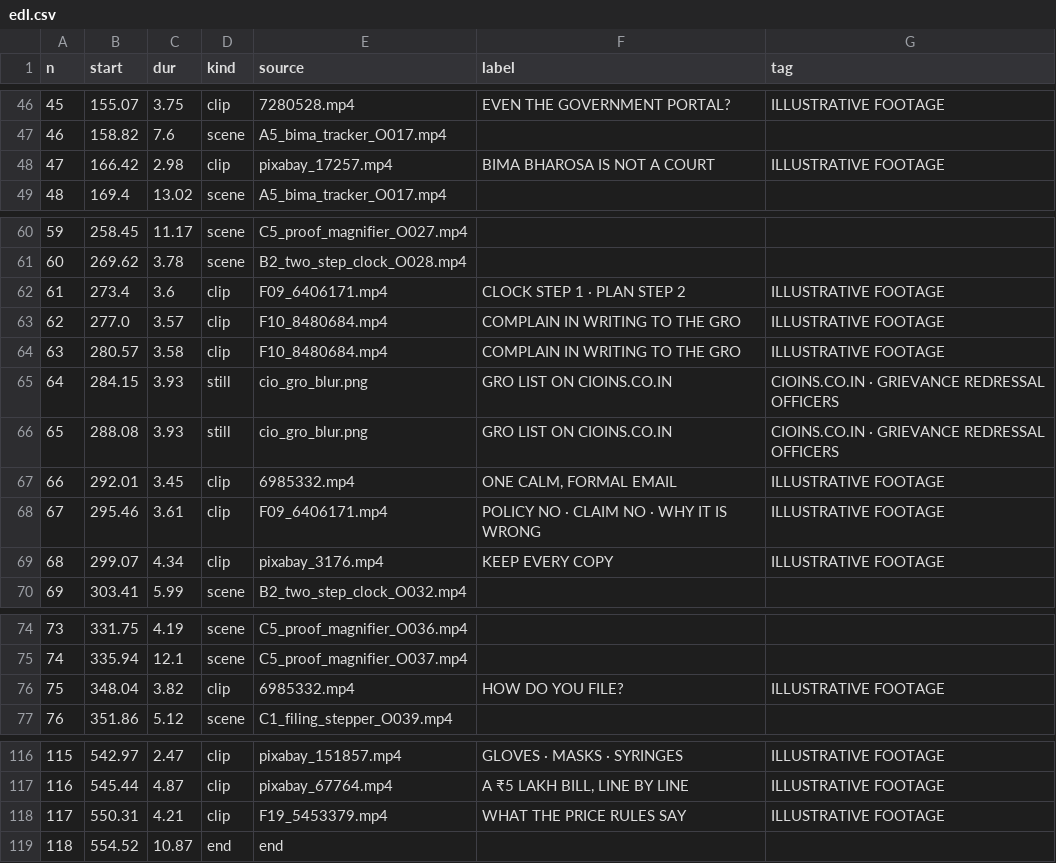
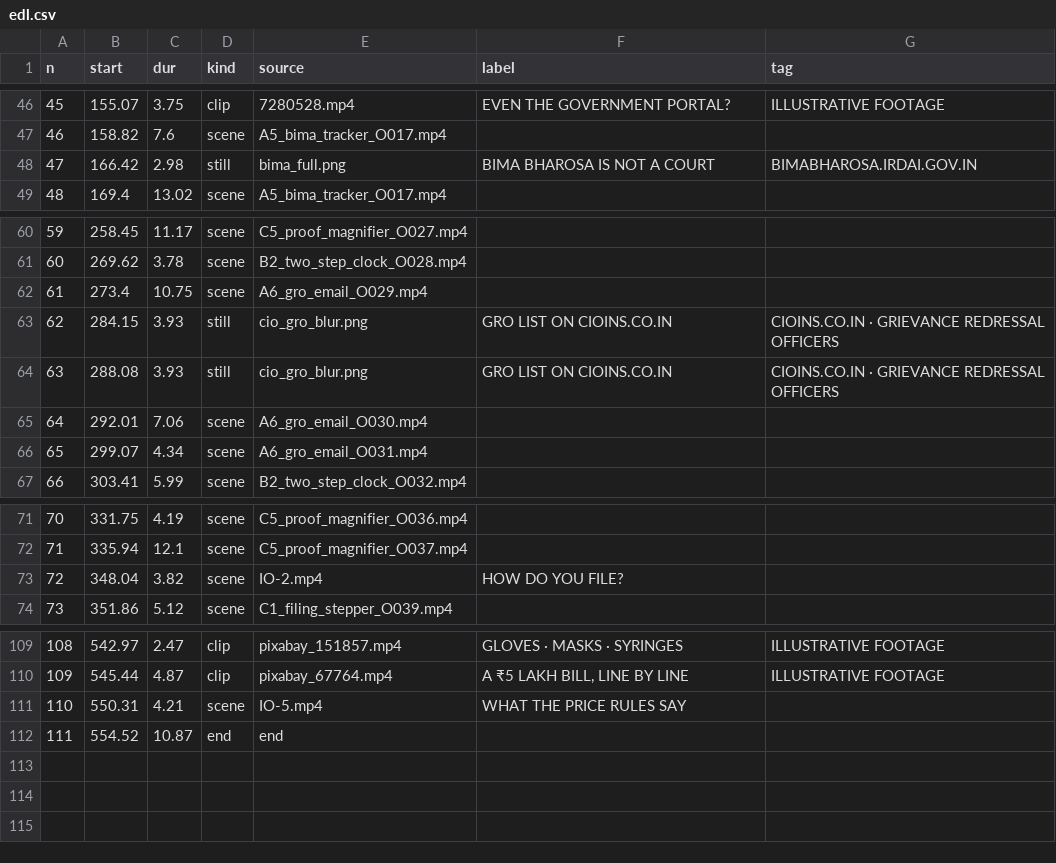
Before and after one commit to mkmk749278/Creator, a CSV file: projects/insurance-ombudsman/edl.csv, drawn as a sheet; only a part is shown, gaps mark what is left out; removed rows and columns are numbered as before the commit, all else as after; the diff covers the shown part only; the diff names each change by its address in the sheet, - before the commit and + after, or states it on an @@ line.

```diff
--- a/projects/insurance-ombudsman/edl.csv
+++ b/projects/insurance-ombudsman/edl.csv
-D48 (kind): clip
+D48 (kind): still
-E48 (source): pixabay_17257.mp4
+E48 (source): bima_full.png
-G48 (tag): ILLUSTRATIVE FOOTAGE
+G48 (tag): BIMABHAROSA.IRDAI.GOV.IN
-C62 (dur): 3.6
+C62 (dur): 10.75
-D62 (kind): clip
+D62 (kind): scene
-E62 (source): F09_6406171.mp4
+E62 (source): A6_gro_email_O029.mp4
-F62 (label): CLOCK STEP 1 · PLAN STEP 2
+F62 (label): (empty)
-G62 (tag): ILLUSTRATIVE FOOTAGE
+G62 (tag): (empty)
-row 63: 62 | 277.0 | 3.57 | clip | F10_8480684.mp4 | COMPLAIN IN WRITING TO THE GRO | ILLUSTRATIVE FOOTAGE
-row 64: 63 | 280.57 | 3.58 | clip | F10_8480684.mp4 | COMPLAIN IN WRITING TO THE GRO | ILLUSTRATIVE FOOTAGE
@@ column A (n) renumbered from row 63 down @@
-C65 (dur): 3.45
+C65 (dur): 7.06
-D65 (kind): clip
+D65 (kind): scene
-E65 (source): 6985332.mp4
+E65 (source): A6_gro_email_O030.mp4
-F65 (label): ONE CALM, FORMAL EMAIL
+F65 (label): (empty)
-G65 (tag): ILLUSTRATIVE FOOTAGE
+G65 (tag): (empty)
-row 68: 67 | 295.46 | 3.61 | clip | F09_6406171.mp4 | POLICY NO · CLAIM NO · WHY IT IS WRONG | ILLUSTRATIVE FOOTAGE
-D66 (kind): clip
+D66 (kind): scene
-E66 (source): pixabay_3176.mp4
+E66 (source): A6_gro_email_O031.mp4
-F66 (label): KEEP EVERY COPY
+F66 (label): (empty)
-G66 (tag): ILLUSTRATIVE FOOTAGE
+G66 (tag): (empty)
-D73 (kind): clip
+D73 (kind): scene
-E73 (source): 6985332.mp4
+E73 (source): IO-2.mp4
-G73 (tag): ILLUSTRATIVE FOOTAGE
+G73 (tag): (empty)
-D111 (kind): clip
+D111 (kind): scene
-E111 (source): F19_5453379.mp4
+E111 (source): IO-5.mp4
-G111 (tag): ILLUSTRATIVE FOOTAGE
+G111 (tag): (empty)
```
Also changed, not shown: 4 removed rows and 28 edited cells elsewhere in this file, 2 other files.
